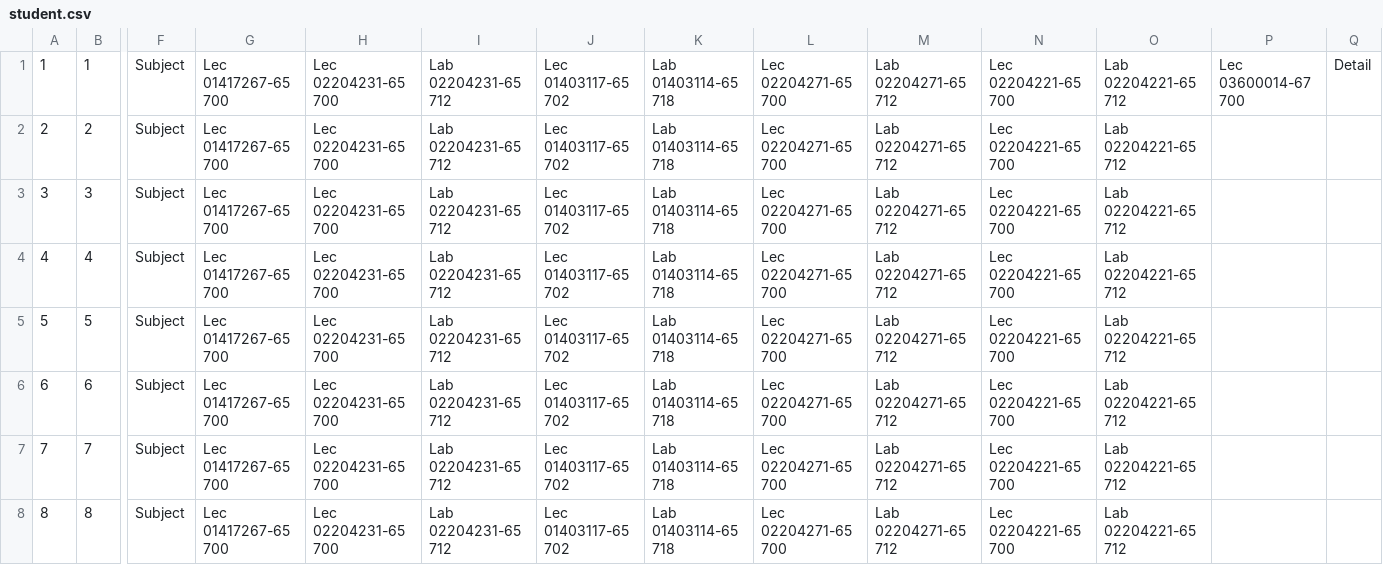
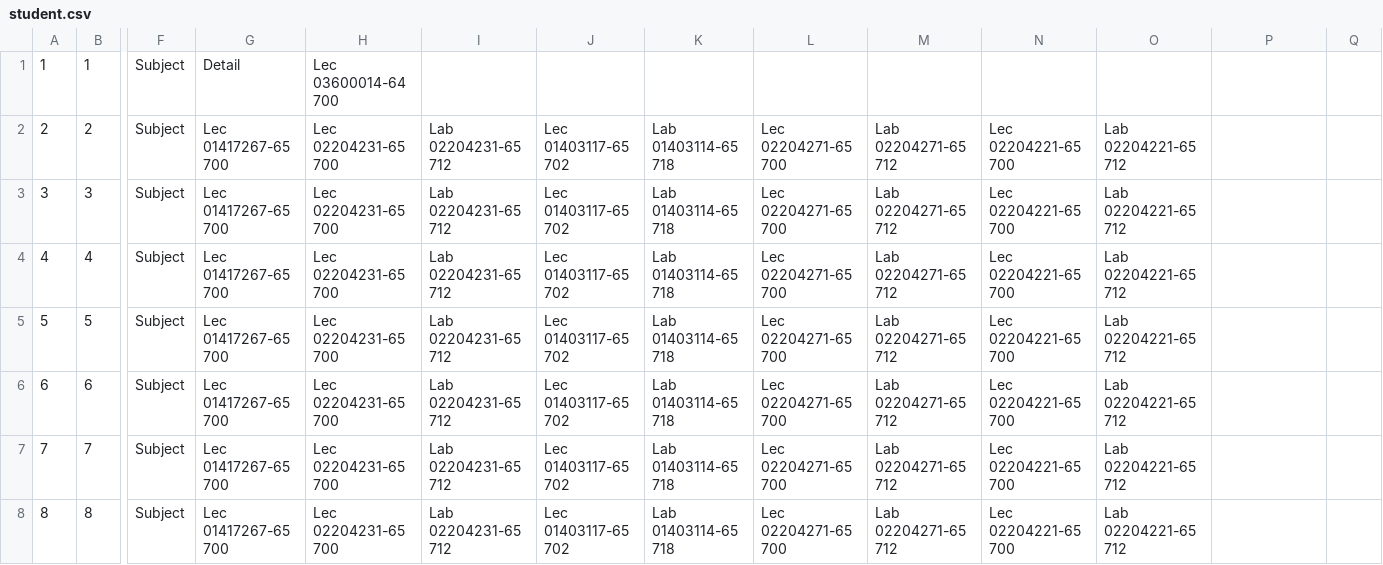
Before and after one commit to MAxXNanOo/sKedU, a CSV file: KUdata/student.csv, drawn as a sheet; only a part is shown, gaps mark what is left out; the diff names each change by its address in the sheet, - before the commit and + after, or states it on an @@ line.

Commit message:
add delete subject to table

```diff
--- a/KUdata/student.csv
+++ b/KUdata/student.csv
-G1: Lec 01417267-65 700
+G1: Detail
-H1: Lec 02204231-65 700
+H1: Lec 03600014-64 700
-I1: Lab 02204231-65 712
+I1: (empty)
-J1: Lec 01403117-65 702
+J1: (empty)
-K1: Lab 01403114-65 718
+K1: (empty)
-L1: Lec 02204271-65 700
+L1: (empty)
-M1: Lab 02204271-65 712
+M1: (empty)
-N1: Lec 02204221-65 700
+N1: (empty)
-O1: Lab 02204221-65 712
+O1: (empty)
-P1: Lec 03600014-67 700
+P1: (empty)
-Q1: Detail
+Q1: (empty)
```
Also changed, not shown: 6 other files.
